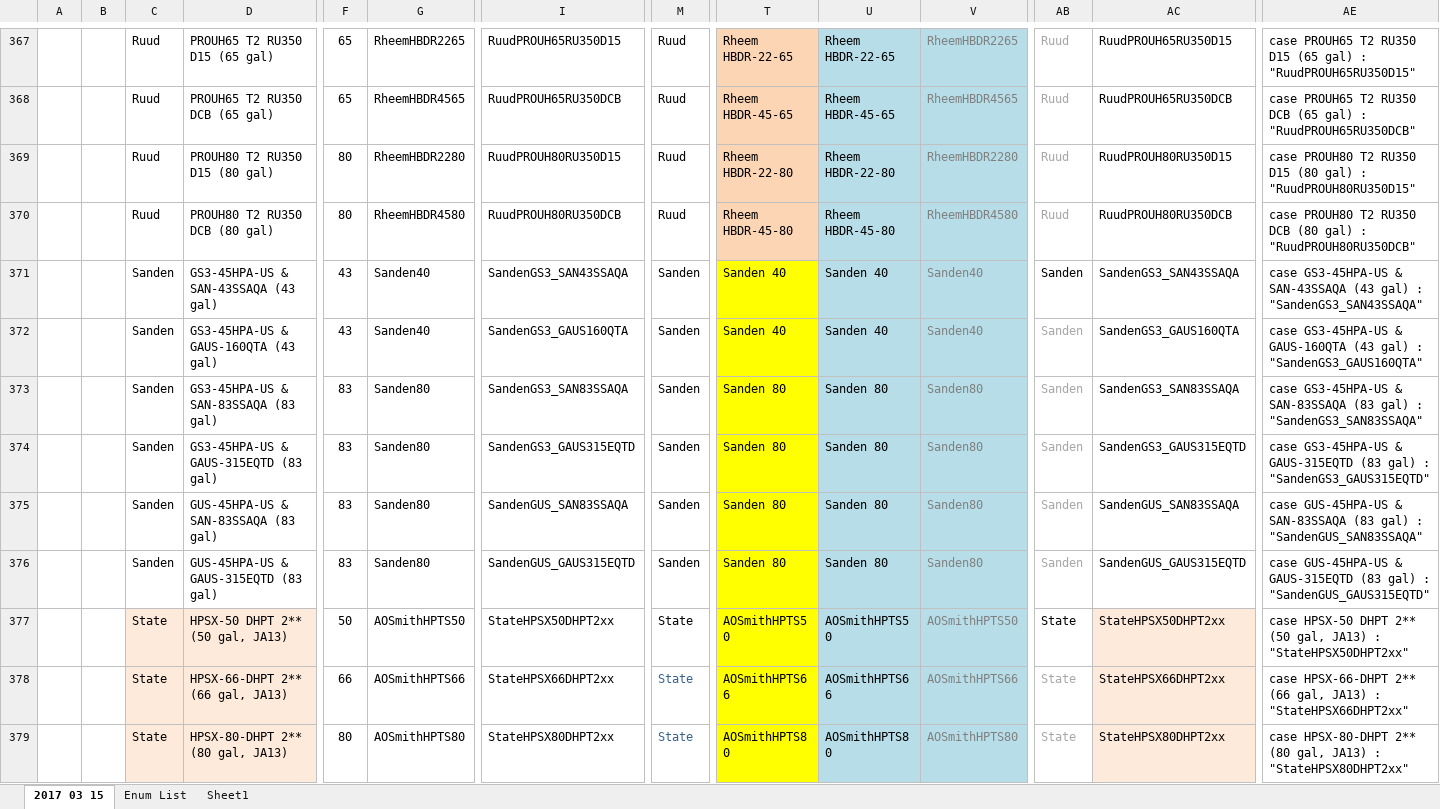
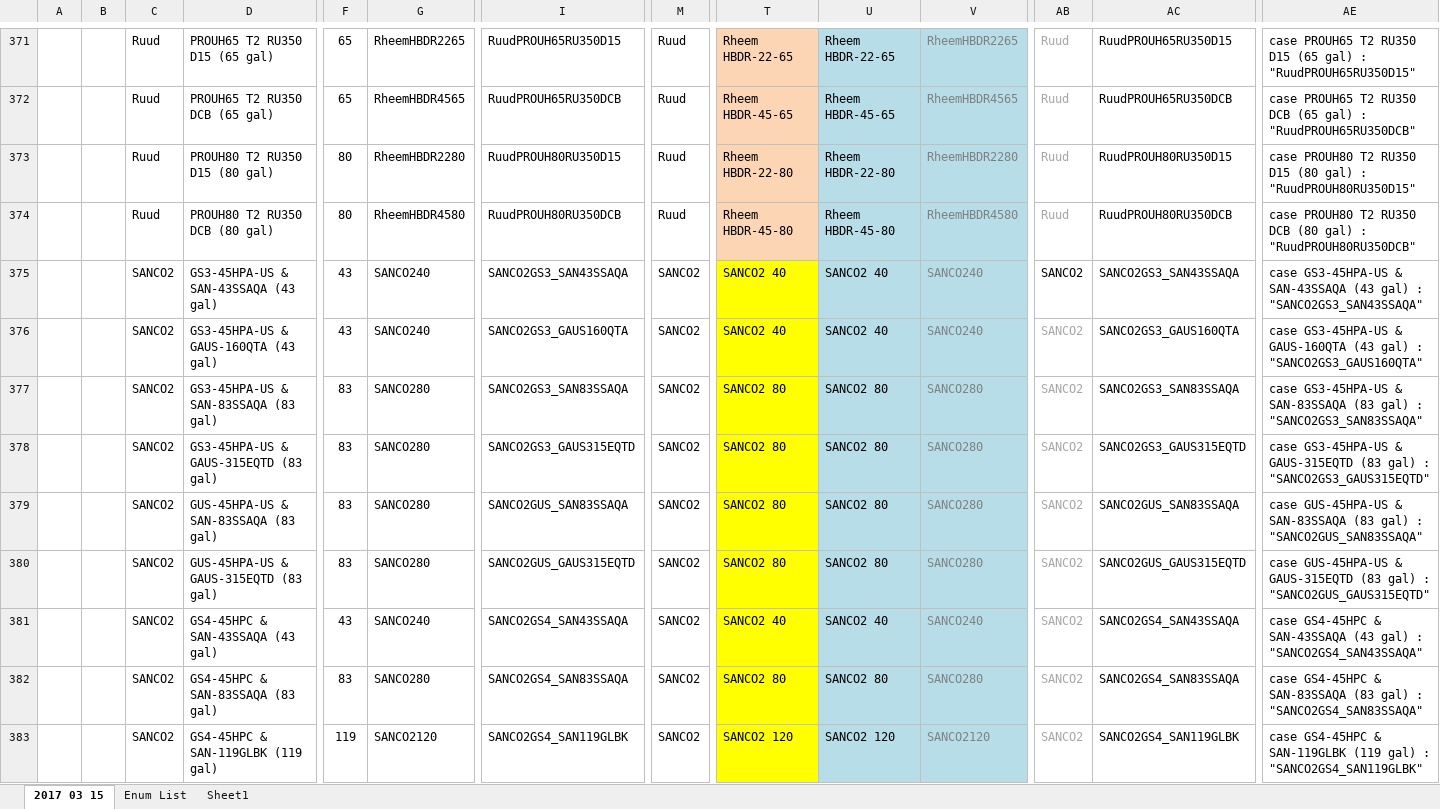
Before and after one commit to california-energy-commission/CBECC, an Excel workbook: Documentation/T24N/NEEA HPWH data.xlsx, sheet 2017 03 15, drawn as a sheet; only a part is shown, gaps mark what is left out; the shorter side is filled out with more unchanged rows; values as stored, in another font and other column widths than the file's, no borders; addresses are those after the commit; rows hold the shown columns only; the diff covers the shown part only; the diff names each change by its address in the sheet, - before the commit and + after, or states it on an @@ line.

Commit message:
SVN (com) commit #8616 by robhitchcock       Matching Com mods to Res SourceForge Ticket #1371:

```diff
--- a/Documentation/T24N/NEEA HPWH data.xlsx (sheet 2017 03 15)
+++ b/Documentation/T24N/NEEA HPWH data.xlsx (sheet 2017 03 15)
-C375:C380: Sanden
+C375:C380: SANCO2
-G375:G376: Sanden40
+G375:G376: SANCO240
-I375: SandenGS3_SAN43SSAQA
+I375: SANCO2GS3_SAN43SSAQA
-M375:M380: Sanden
+M375:M380: SANCO2
-T375:T376: Sanden 40
+T375:T376: SANCO2 40
-U375:U376: Sanden 40
+U375:U376: SANCO2 40
-V375:V376: Sanden40
+V375:V376: SANCO240
-AB375:AB380: Sanden
+AB375:AB380: SANCO2
-AC375: SandenGS3_SAN43SSAQA
+AC375: SANCO2GS3_SAN43SSAQA
-AE375: …gal) : "SandenGS3_SAN43SSAQA"
+AE375: …gal) : "SANCO2GS3_SAN43SSAQA"
-I376: SandenGS3_GAUS160QTA
+I376: SANCO2GS3_GAUS160QTA
-AC376: SandenGS3_GAUS160QTA
+AC376: SANCO2GS3_GAUS160QTA
-AE376: …gal) : "SandenGS3_GAUS160QTA"
+AE376: …gal) : "SANCO2GS3_GAUS160QTA"
-G377:G380: Sanden80
+G377:G380: SANCO280
-I377: SandenGS3_SAN83SSAQA
+I377: SANCO2GS3_SAN83SSAQA
-T377:T380: Sanden 80
+T377:T380: SANCO2 80
-U377:U380: Sanden 80
+U377:U380: SANCO2 80
-V377:V380: Sanden80
+V377:V380: SANCO280
-AC377: SandenGS3_SAN83SSAQA
+AC377: SANCO2GS3_SAN83SSAQA
-AE377: …gal) : "SandenGS3_SAN83SSAQA"
+AE377: …gal) : "SANCO2GS3_SAN83SSAQA"
-I378: SandenGS3_GAUS315EQTD
+I378: SANCO2GS3_GAUS315EQTD
-AC378: SandenGS3_GAUS315EQTD
+AC378: SANCO2GS3_GAUS315EQTD
-AE378: …gal) : "SandenGS3_GAUS315EQTD"
+AE378: …gal) : "SANCO2GS3_GAUS315EQTD"
-I379: SandenGUS_SAN83SSAQA
+I379: SANCO2GUS_SAN83SSAQA
-AC379: SandenGUS_SAN83SSAQA
+AC379: SANCO2GUS_SAN83SSAQA
-AE379: …gal) : "SandenGUS_SAN83SSAQA"
+AE379: …gal) : "SANCO2GUS_SAN83SSAQA"
-I380: SandenGUS_GAUS315EQTD
+I380: SANCO2GUS_GAUS315EQTD
-AC380: SandenGUS_GAUS315EQTD
+AC380: SANCO2GUS_GAUS315EQTD
-AE380: …gal) : "SandenGUS_GAUS315EQTD"
+AE380: …gal) : "SANCO2GUS_GAUS315EQTD"
+row 381:  |  | SANCO2 | GS4-45HPC & SAN-43SSAQA (43 gal) | 43 | SANCO240 | SANCO2GS4_SAN43SSAQA | SANCO2 | SANCO2 40 | SANCO2 40 | SANCO240 | SANCO2 | SANCO2GS4_SAN43SSAQA | case GS4-45HPC & SAN-43SSAQA (43 gal) : "SANCO2GS4_SAN43SSAQA"
+row 382:  |  | SANCO2 | GS4-45HPC & SAN-83SSAQA (83 gal) | 83 | SANCO280 | SANCO2GS4_SAN83SSAQA | SANCO2 | SANCO2 80 | SANCO2 80 | SANCO280 | SANCO2 | SANCO2GS4_SAN83SSAQA | case GS4-45HPC & SAN-83SSAQA (83 gal) : "SANCO2GS4_SAN83SSAQA"
+row 383:  |  | SANCO2 | GS4-45HPC & SAN-119GLBK (119 gal) | 119 | SANCO2120 | SANCO2GS4_SAN119GLBK | SANCO2 | SANCO2 120 | SANCO2 120 | SANCO2120 | SANCO2 | SANCO2GS4_SAN119GLBK | case GS4-45HPC & SAN-119GLBK (119 gal) : "SANCO2GS4_SAN119GLBK"
```
Also changed, not shown: 7 added rows, 35 edited cells and cell formats elsewhere in this sheet, sheet Enum List, formulas that keep their value.
